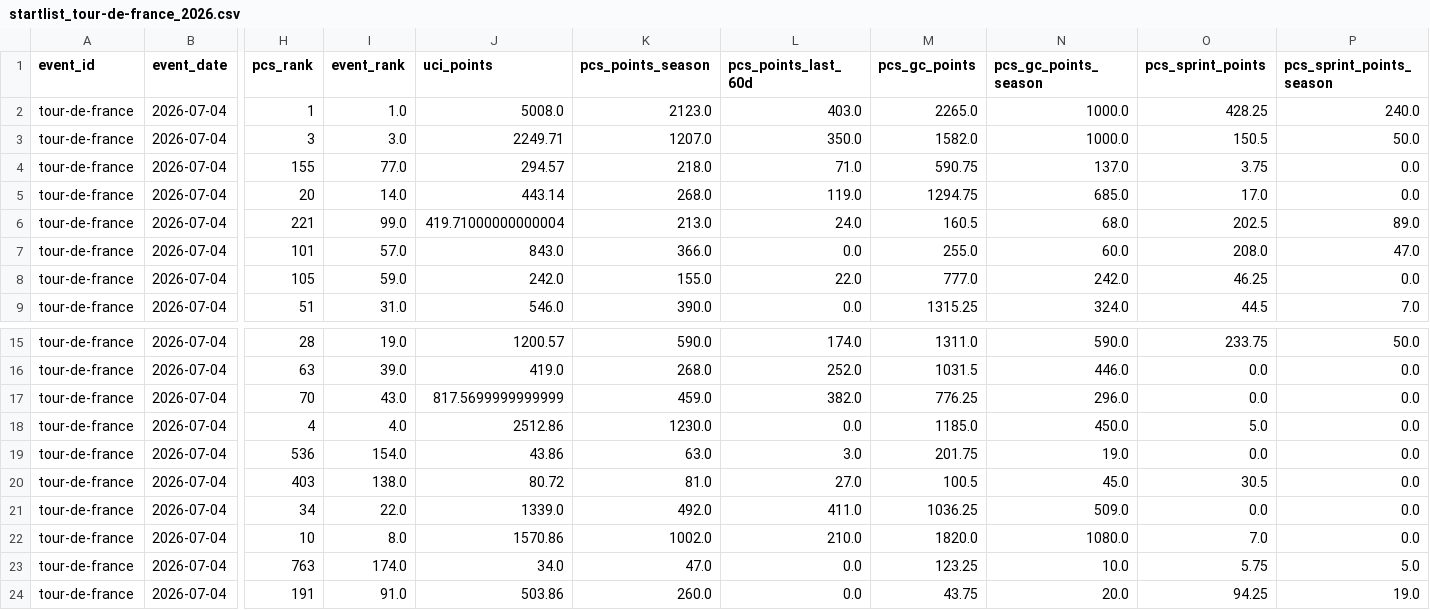
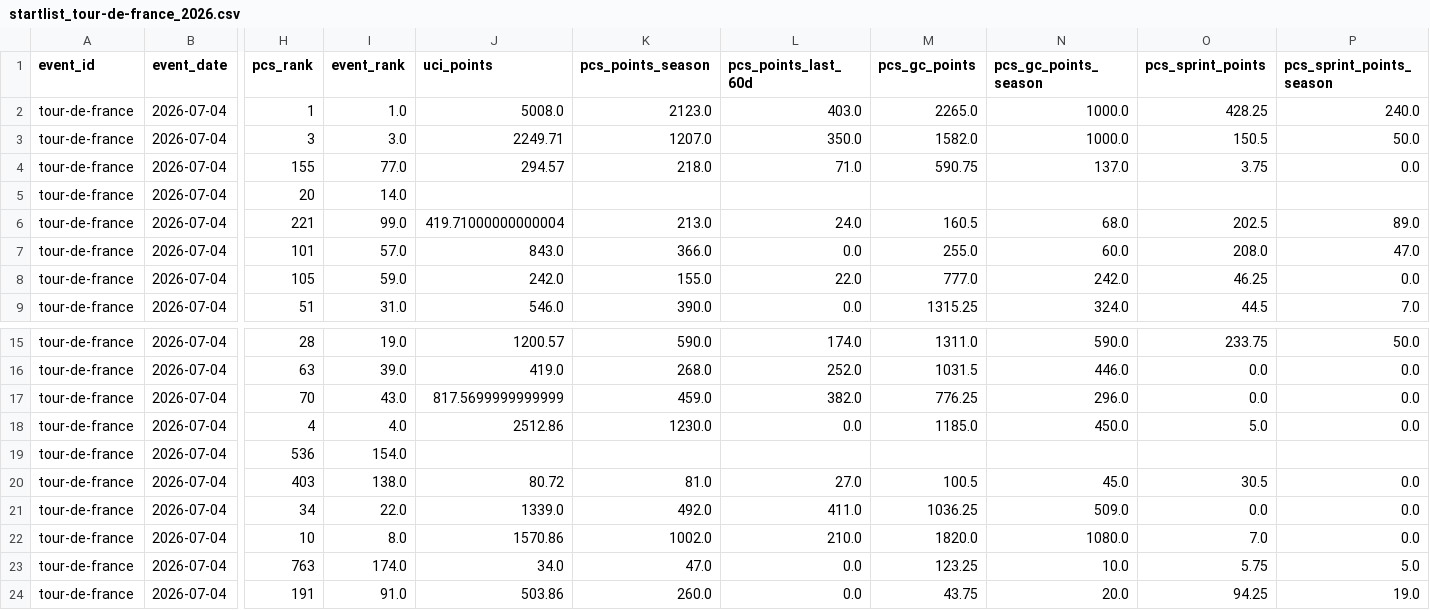
Before and after one commit to Thomassegers14/tourmanager-scraper, a CSV file: data/processed/startlists/startlist_tour-de-france_2026.csv, drawn as a sheet; only a part is shown, gaps mark what is left out; the diff names each change by its address in the sheet, - before the commit and + after, or states it on an @@ line.

```diff
--- a/data/processed/startlists/startlist_tour-de-france_2026.csv
+++ b/data/processed/startlists/startlist_tour-de-france_2026.csv
-J5 (uci_points): 443.14
+J5 (uci_points): (empty)
-K5 (pcs_points_season): 268.0
+K5 (pcs_points_season): (empty)
-L5 (pcs_points_last_60d): 119.0
+L5 (pcs_points_last_60d): (empty)
-M5 (pcs_gc_points): 1294.75
+M5 (pcs_gc_points): (empty)
-N5 (pcs_gc_points_season): 685.0
+N5 (pcs_gc_points_season): (empty)
-O5 (pcs_sprint_points): 17.0
+O5 (pcs_sprint_points): (empty)
-P5 (pcs_sprint_points_season): 0.0
+P5 (pcs_sprint_points_season): (empty)
-J19 (uci_points): 43.86
+J19 (uci_points): (empty)
-K19 (pcs_points_season): 63.0
+K19 (pcs_points_season): (empty)
-L19 (pcs_points_last_60d): 3.0
+L19 (pcs_points_last_60d): (empty)
-M19 (pcs_gc_points): 201.75
+M19 (pcs_gc_points): (empty)
-N19 (pcs_gc_points_season): 19.0
+N19 (pcs_gc_points_season): (empty)
-O19 (pcs_sprint_points): 0.0
+O19 (pcs_sprint_points): (empty)
-P19 (pcs_sprint_points_season): 0.0
+P19 (pcs_sprint_points_season): (empty)
```
Also changed, not shown: data/processed/startlists_favorites/startlist_tour-de-france_2026.csv.
